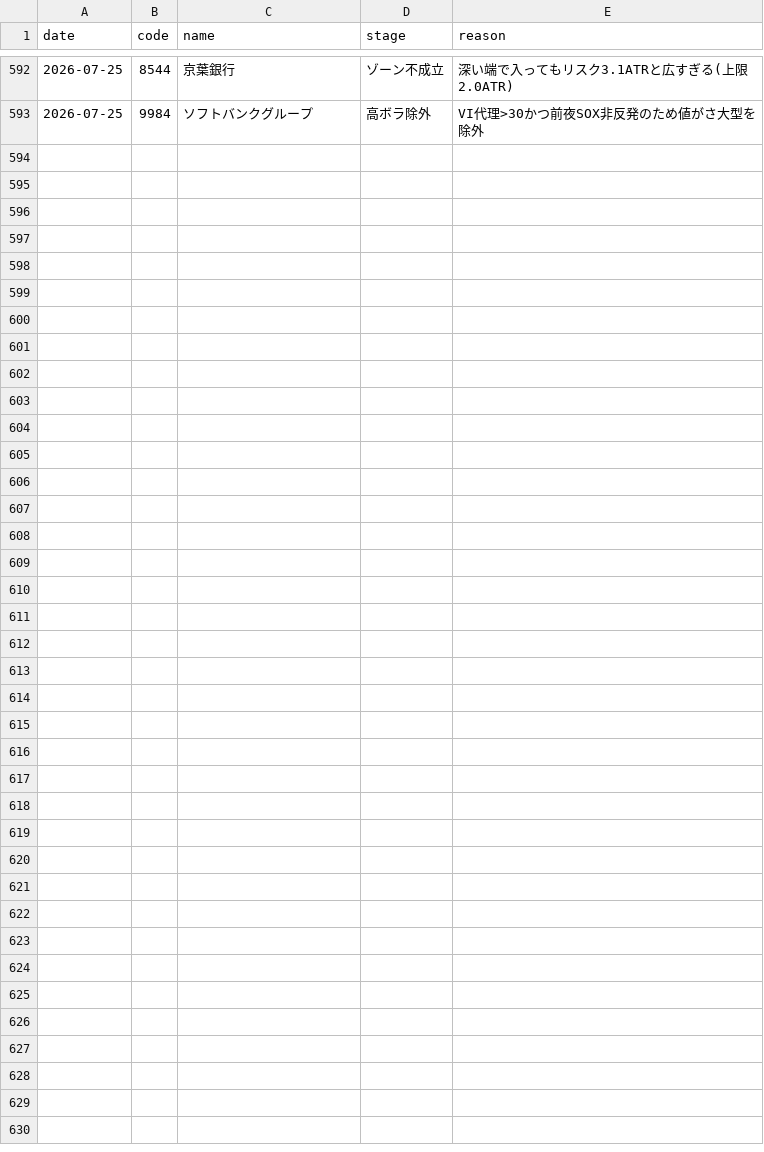
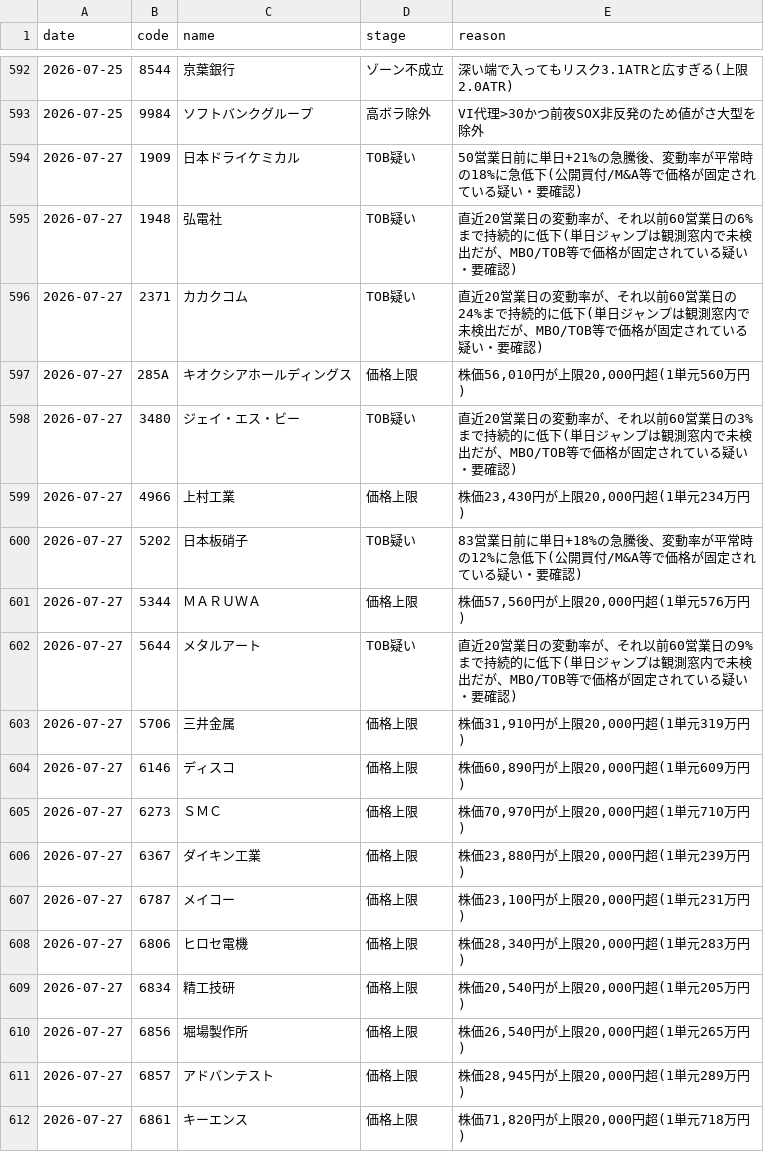
Before and after one commit to kgikgken/stockbotTOM, a CSV file: out_topdown/topdown_reject_ledger.csv, drawn as a sheet; only a part is shown, gaps mark what is left out; the diff covers the shown part only; the diff names each change by its address in the sheet, - before the commit and + after, or states it on an @@ line.

Commit message:
topdown ledger: 2026-07-26

```diff
--- a/out_topdown/topdown_reject_ledger.csv
+++ b/out_topdown/topdown_reject_ledger.csv
+row 594: 2026-07-27 | 1909 | 日本ドライケミカル | TOB疑い | 50営業日前に単日+21%の急騰後、変動率が平常時の18%に急低下(公開買付/M&A等で価格が固定されている疑い・要確認)
+row 595: 2026-07-27 | 1948 | 弘電社 | TOB疑い | 直近20営業日の変動率が、それ以前60営業日の6%まで持続的に低下(単日ジャンプは観測窓内で未検出だが、MBO/TOB等で価格が固定されている疑い・要確認)
+row 596: 2026-07-27 | 2371 | カカクコム | TOB疑い | 直近20営業日の変動率が、それ以前60営業日の24%まで持続的に低下(単日ジャンプは観測窓内で未検出だが、MBO/TOB等で価格が固定されている疑い・要確認)
+row 597: 2026-07-27 | 285A | キオクシアホールディングス | 価格上限 | 株価56,010円が上限20,000円超(1単元560万円)
+row 598: 2026-07-27 | 3480 | ジェイ・エス・ビー | TOB疑い | 直近20営業日の変動率が、それ以前60営業日の3%まで持続的に低下(単日ジャンプは観測窓内で未検出だが、MBO/TOB等で価格が固定されている疑い・要確認)
+row 599: 2026-07-27 | 4966 | 上村工業 | 価格上限 | 株価23,430円が上限20,000円超(1単元234万円)
+row 600: 2026-07-27 | 5202 | 日本板硝子 | TOB疑い | 83営業日前に単日+18%の急騰後、変動率が平常時の12%に急低下(公開買付/M&A等で価格が固定されている疑い・要確認)
+row 601: 2026-07-27 | 5344 | ＭＡＲＵＷＡ | 価格上限 | 株価57,560円が上限20,000円超(1単元576万円)
+row 602: 2026-07-27 | 5644 | メタルアート | TOB疑い | 直近20営業日の変動率が、それ以前60営業日の9%まで持続的に低下(単日ジャンプは観測窓内で未検出だが、MBO/TOB等で価格が固定されている疑い・要確認)
+row 603: 2026-07-27 | 5706 | 三井金属 | 価格上限 | 株価31,910円が上限20,000円超(1単元319万円)
+row 604: 2026-07-27 | 6146 | ディスコ | 価格上限 | 株価60,890円が上限20,000円超(1単元609万円)
+row 605: 2026-07-27 | 6273 | ＳＭＣ | 価格上限 | 株価70,970円が上限20,000円超(1単元710万円)
+row 606: 2026-07-27 | 6367 | ダイキン工業 | 価格上限 | 株価23,880円が上限20,000円超(1単元239万円)
+row 607: 2026-07-27 | 6787 | メイコー | 価格上限 | 株価23,100円が上限20,000円超(1単元231万円)
+row 608: 2026-07-27 | 6806 | ヒロセ電機 | 価格上限 | 株価28,340円が上限20,000円超(1単元283万円)
+row 609: 2026-07-27 | 6834 | 精工技研 | 価格上限 | 株価20,540円が上限20,000円超(1単元205万円)
+row 610: 2026-07-27 | 6856 | 堀場製作所 | 価格上限 | 株価26,540円が上限20,000円超(1単元265万円)
+row 611: 2026-07-27 | 6857 | アドバンテスト | 価格上限 | 株価28,945円が上限20,000円超(1単元289万円)
+row 612: 2026-07-27 | 6861 | キーエンス | 価格上限 | 株価71,820円が上限20,000円超(1単元718万円)
```
Also changed, not shown: 15 added rows elsewhere in this file, out_topdown/topdown_plan_log.csv, pending_topdown.csv.
